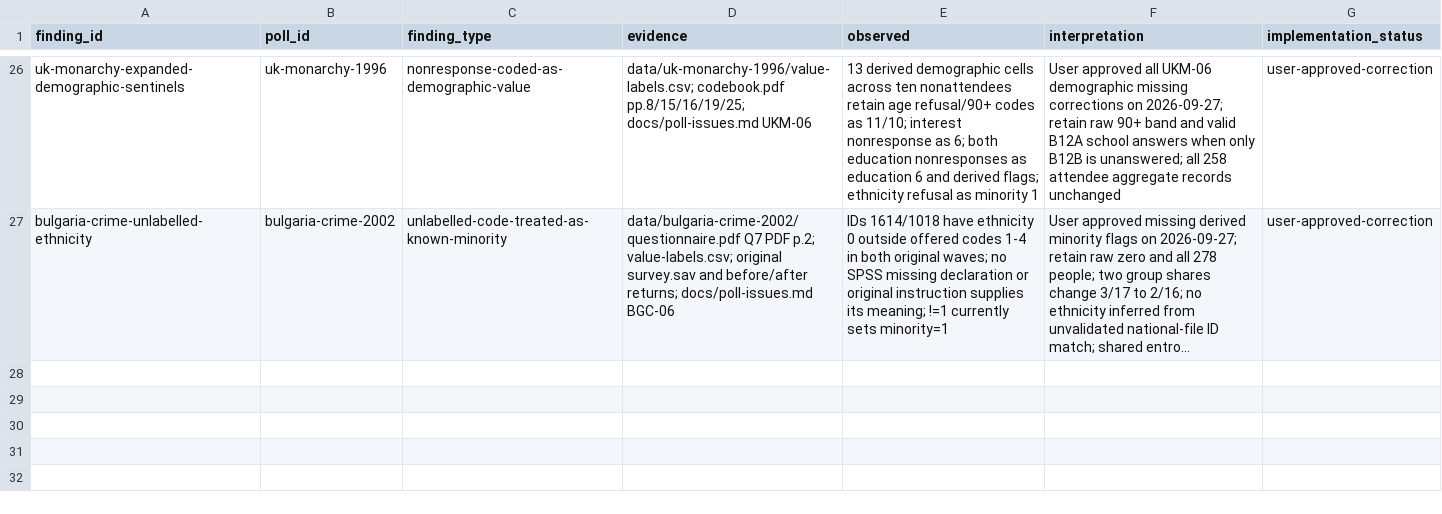
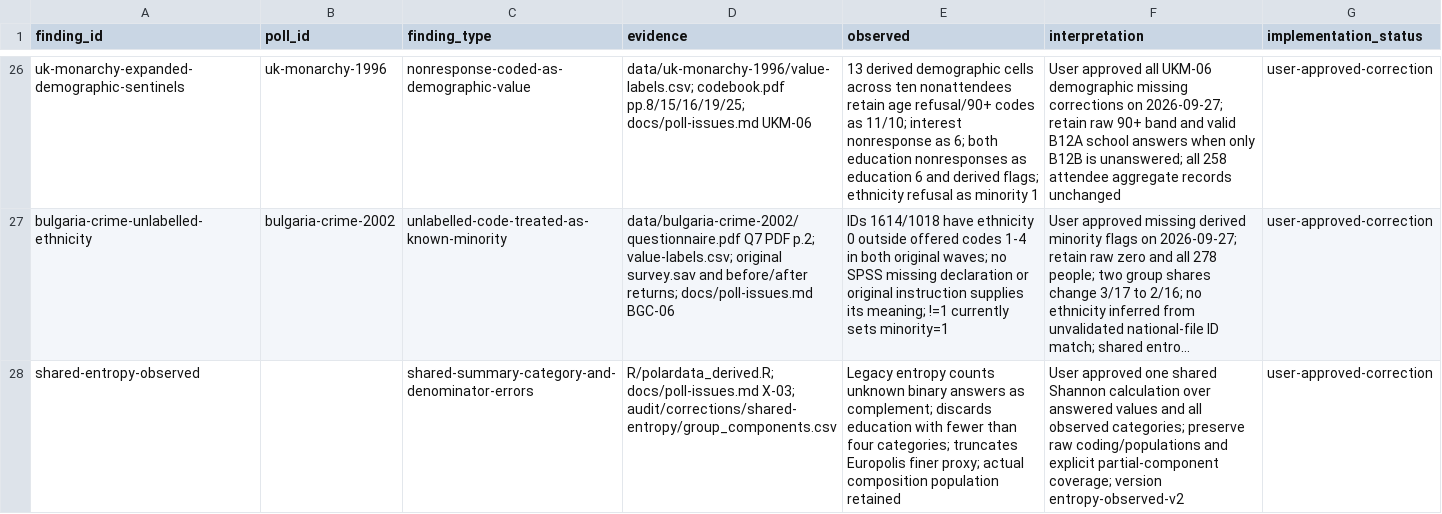
Before and after one commit to soodoku/dp-data, a CSV file: metadata/source_findings.csv, drawn as a sheet; only a part is shown, gaps mark what is left out; long unchanged cells end in …; the diff names each change by its address in the sheet, - before the commit and + after, or states it on an @@ line.

```diff
--- a/metadata/source_findings.csv
+++ b/metadata/source_findings.csv
+row 28: shared-entropy-observed |  | shared-summary-category-and-denominator-errors | R/polardata_derived.R; docs/poll-issues.md X-03; audit/corrections/shared-entropy/group_components.csv | Legacy entropy counts unknown binary answers as complement; discards education with fewer than four categories; truncates Europolis finer proxy; actual composition population retained | User approved one shared Shannon calculation over answered values and all observed categories; preserve raw coding/populations and explicit partial-component coverage; version entropy-observed-v2 | user-approved-correction
```
Also changed, not shown: audit/polardata_parity.csv, metadata/recode_ledger.csv, 16 other files.
